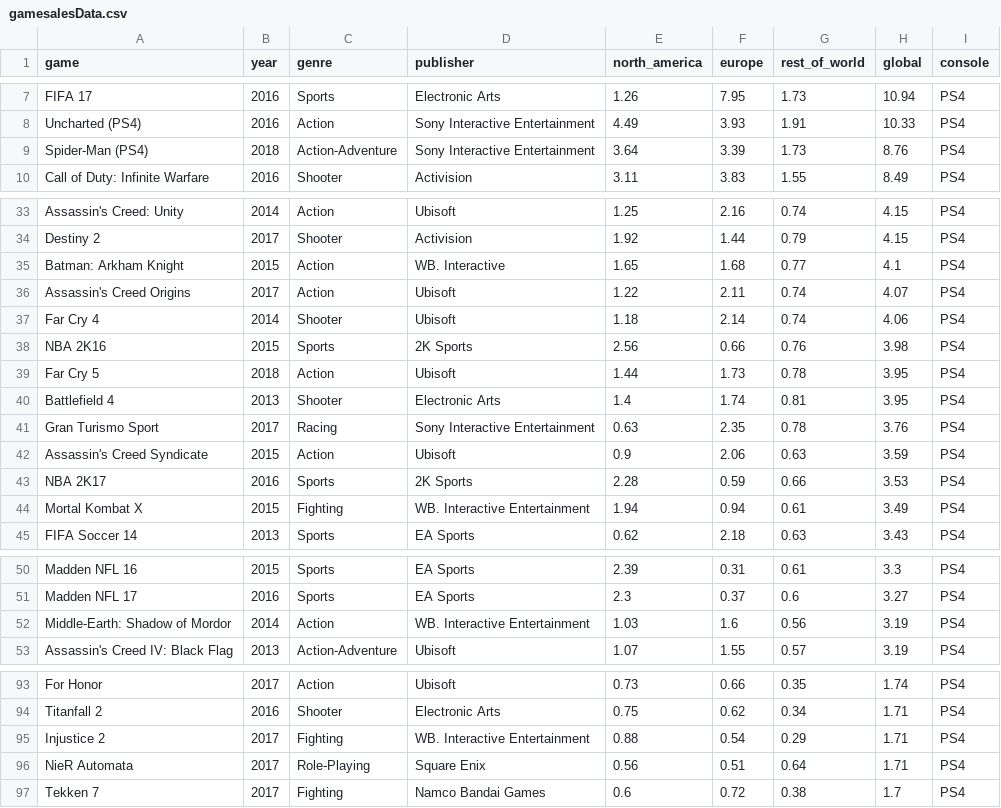
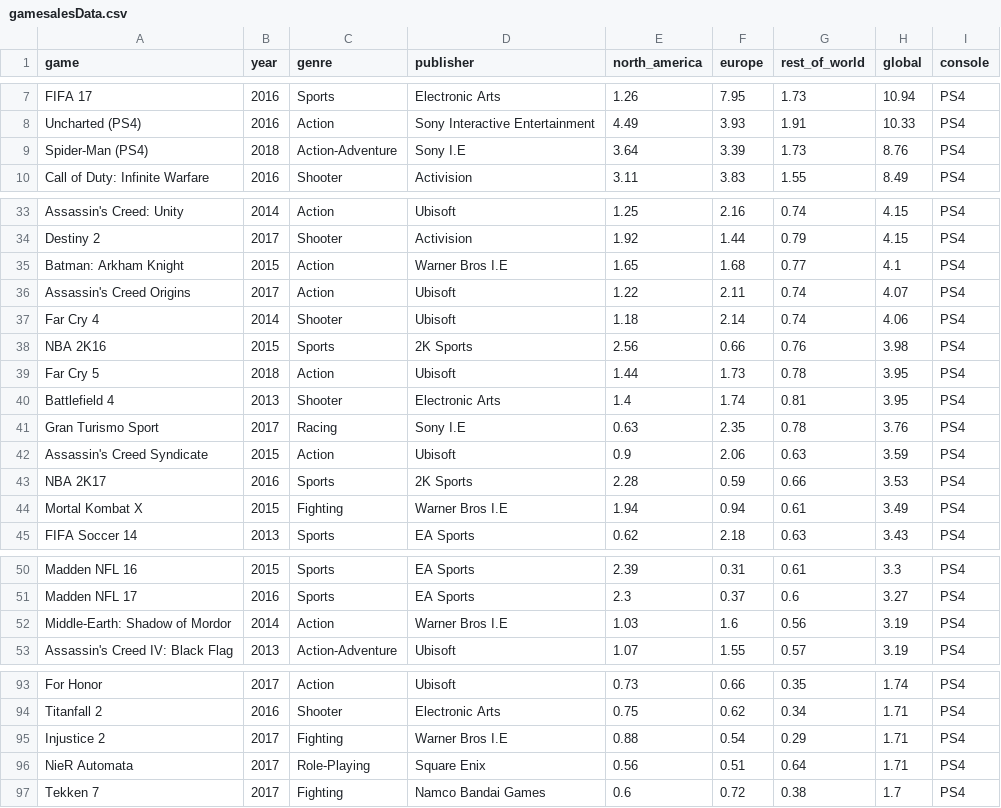
Before and after one commit to Code-Institute-Submissions/milestone_2_Game_Sales_Dashboard, a CSV file: data/gamesalesData.csv, drawn as a sheet; only a part is shown, gaps mark what is left out; the diff covers the shown part only.

```diff
--- a/data/gamesalesData.csv
+++ b/data/gamesalesData.csv
@@ -8,3 +8,3 @@ FIFA 17,2016,Sports,Electronic Arts,1.26,7.95,1.73,10.94,PS4
 Uncharted (PS4),2016,Action,Sony Interactive Entertainment,4.49,3.93,1.91,10.33,PS4
-Spider-Man (PS4),2018,Action-Adventure,Sony Interactive Entertainment,3.64,3.39,1.73,8.76,PS4
+Spider-Man (PS4),2018,Action-Adventure,Sony I.E,3.64,3.39,1.73,8.76,PS4
 Call of Duty: Infinite Warfare,2016,Shooter,Activision,3.11,3.83,1.55,8.49,PS4
@@ -34,3 +34,3 @@ Assassin's Creed: Unity,2014,Action,Ubisoft,1.25,2.16,0.74,4.15,PS4
 Destiny 2,2017,Shooter,Activision,1.92,1.44,0.79,4.15,PS4
-Batman: Arkham Knight,2015,Action,WB. Interactive,1.65,1.68,0.77,4.1,PS4
+Batman: Arkham Knight,2015,Action,Warner Bros I.E,1.65,1.68,0.77,4.1,PS4
 Assassin's Creed Origins,2017,Action,Ubisoft,1.22,2.11,0.74,4.07,PS4
@@ -40,6 +40,6 @@ Far Cry 5,2018,Action,Ubisoft,1.44,1.73,0.78,3.95,PS4
 Battlefield 4,2013,Shooter,Electronic Arts,1.4,1.74,0.81,3.95,PS4
-Gran Turismo Sport,2017,Racing,Sony Interactive Entertainment,0.63,2.35,0.78,3.76,PS4
+Gran Turismo Sport,2017,Racing,Sony I.E,0.63,2.35,0.78,3.76,PS4
 Assassin's Creed Syndicate,2015,Action,Ubisoft,0.9,2.06,0.63,3.59,PS4
 NBA 2K17,2016,Sports,2K Sports,2.28,0.59,0.66,3.53,PS4
-Mortal Kombat X,2015,Fighting,WB. Interactive Entertainment,1.94,0.94,0.61,3.49,PS4
+Mortal Kombat X,2015,Fighting,Warner Bros I.E,1.94,0.94,0.61,3.49,PS4
 FIFA Soccer 14,2013,Sports,EA Sports,0.62,2.18,0.63,3.43,PS4
@@ -51,3 +51,3 @@ Madden NFL 16,2015,Sports,EA Sports,2.39,0.31,0.61,3.3,PS4
 Madden NFL 17,2016,Sports,EA Sports,2.3,0.37,0.6,3.27,PS4
-Middle-Earth: Shadow of Mordor,2014,Action,WB. Interactive Entertainment,1.03,1.6,0.56,3.19,PS4
+Middle-Earth: Shadow of Mordor,2014,Action,Warner Bros I.E,1.03,1.6,0.56,3.19,PS4
 Assassin's Creed IV: Black Flag,2013,Action-Adventure,Ubisoft,1.07,1.55,0.57,3.19,PS4
@@ -94,3 +94,3 @@ For Honor,2017,Action,Ubisoft,0.73,0.66,0.35,1.74,PS4
 Titanfall 2,2016,Shooter,Electronic Arts,0.75,0.62,0.34,1.71,PS4
-Injustice 2,2017,Fighting,WB. Interactive Entertainment,0.88,0.54,0.29,1.71,PS4
+Injustice 2,2017,Fighting,Warner Bros I.E,0.88,0.54,0.29,1.71,PS4
 NieR Automata,2017,Role-Playing,Square Enix,0.56,0.51,0.64,1.71,PS4
```
Also changed, not shown: 2 added rows, 2 removed rows and 19 edited cells elsewhere in this file.
